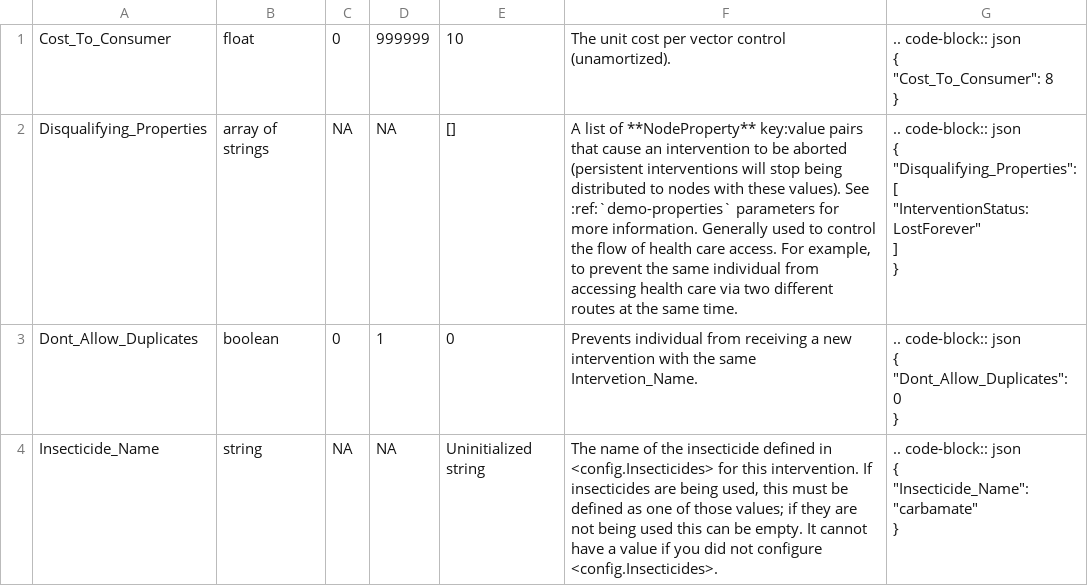
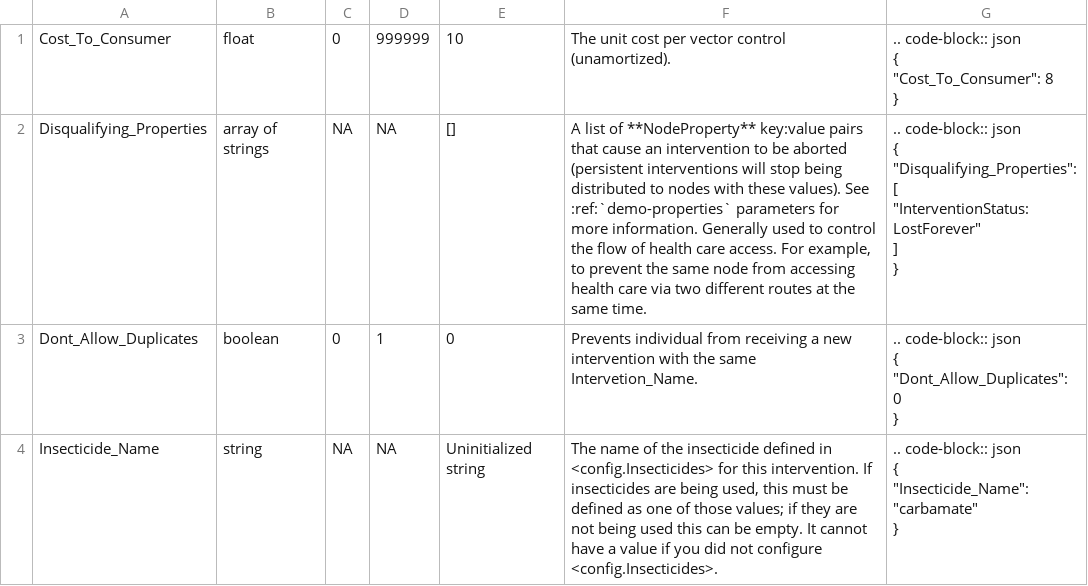
Before and after one commit to EMOD-Hub/emodpy-malaria, a CSV file: docs/csv/campaign-multiinsecticidespacespraying.csv, drawn as a sheet; only a part is shown.

Commit message:
fix typo

```diff
--- a/docs/csv/campaign-multiinsecticidespacespraying.csv
+++ b/docs/csv/campaign-multiinsecticidespacespraying.csv
@@ -6,10 +6,10 @@
 "
-"Disqualifying_Properties","array of strings","NA","NA","[]","A list of **NodeProperty** key:value pairs that cause an intervention to be aborted (persistent interventions will stop being distributed to nodes with these values). See :ref:`demo-properties` parameters for more information. Generally used to control the flow of health care access. For example, to prevent the same individual from accessing health care via two different routes at the same time.",".. code-block:: json
-
-    {
-      ""Disqualifying_Properties"": [
-        ""InterventionStatus:LostForever""
-      ]
-    }
-"
+"Disqualifying_Properties","array of strings","NA","NA","[]","A list of **NodeProperty** key:value pairs that cause an intervention to be aborted (persistent interventions will stop being distributed to nodes with these values). See :ref:`demo-properties` parameters for more information. Generally used to control the flow of health care access. For example, to prevent the same node from accessing health care via two different routes at the same time.",".. code-block:: json
+
+    {
+      ""Disqualifying_Properties"": [
+        ""InterventionStatus:LostForever""
+      ]
+    }
+"
 "Dont_Allow_Duplicates","boolean","0","1","0","Prevents individual from receiving a new intervention with the same Intervetion_Name.",".. code-block:: json
```
